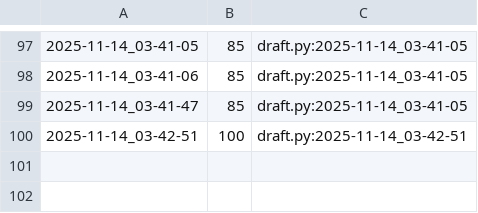
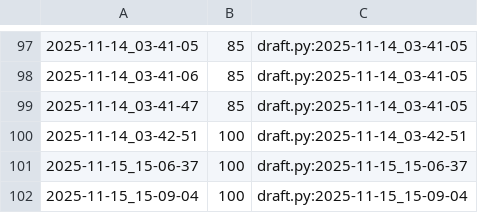
Before and after one commit to qxcode-course/poo-dd-ab-bloco-c-PedroHenrique0110, a CSV file: myrep/.tko/track/poo@lapiseira/track.csv, drawn as a sheet; only a part is shown, gaps mark what is left out.

```diff
--- a/myrep/.tko/track/poo@lapiseira/track.csv
+++ b/myrep/.tko/track/poo@lapiseira/track.csv
@@ -100 +100,3 @@
 2025-11-14_03-42-51,100,draft.py:2025-11-14_03-42-51
+2025-11-15_15-06-37,100,draft.py:2025-11-15_15-06-37
+2025-11-15_15-09-04,100,draft.py:2025-11-15_15-09-04
```
Also changed, not shown: 10 other files.
